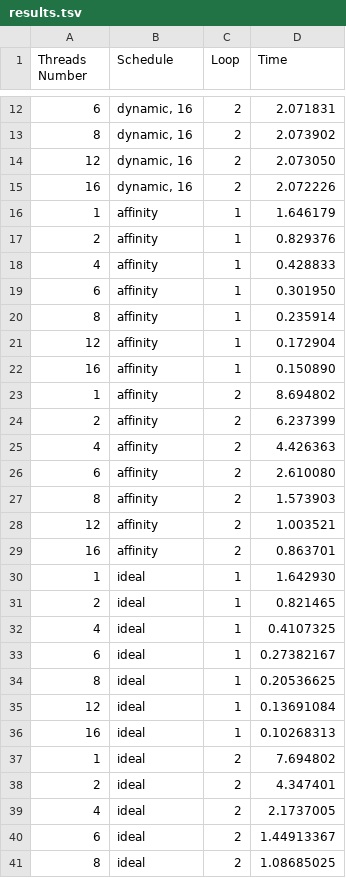
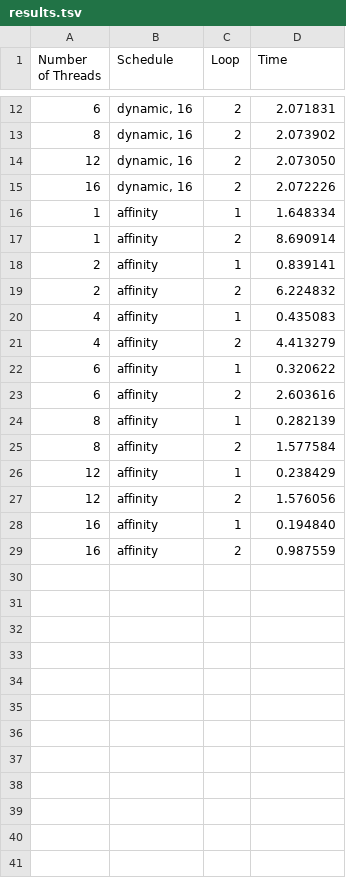
Before and after one commit to nikosxenakis/tp_coursework2, a TSV file: data/results.tsv, drawn as a sheet; only a part is shown, gaps mark what is left out; the diff covers the shown part only.

```diff
--- a/data/results.tsv
+++ b/data/results.tsv
@@ -1 +1 @@
-Threads Number	Schedule	Loop	Time
+Number of Threads	Schedule	Loop	Time
@@ -15,27 +15,15 @@ Threads Number	Schedule	Loop	Time
 16	dynamic, 16	2	2.072226
-1	affinity	1	1.646179
-2	affinity	1	0.829376
-4	affinity	1	0.428833
-6	affinity	1	0.301950
-8	affinity	1	0.235914
-12	affinity	1	0.172904
-16	affinity	1	0.150890
-1	affinity	2	8.694802
-2	affinity	2	6.237399
-4	affinity	2	4.426363
-6	affinity	2	2.610080
-8	affinity	2	1.573903
-12	affinity	2	1.003521
-16	affinity	2	0.863701
-1	ideal	1	1.642930
-2	ideal	1	0.821465
-4	ideal	1	0.4107325
-6	ideal	1	0.27382167
-8	ideal	1	0.20536625
-12	ideal	1	0.13691084
-16	ideal	1	0.10268313
-1	ideal	2	7.694802
-2	ideal	2	4.347401
-4	ideal	2	2.1737005
-6	ideal	2	1.44913367
-8	ideal	2	1.08685025
+1	affinity	1	1.648334
+1	affinity	2	8.690914
+2	affinity	1	0.839141
+2	affinity	2	6.224832
+4	affinity	1	0.435083
+4	affinity	2	4.413279
+6	affinity	1	0.320622
+6	affinity	2	2.603616
+8	affinity	1	0.282139
+8	affinity	2	1.577584
+12	affinity	1	0.238429
+12	affinity	2	1.576056
+16	affinity	1	0.194840
+16	affinity	2	0.987559
```
Also changed, not shown: 2 removed rows elsewhere in this file, 53 other files.
